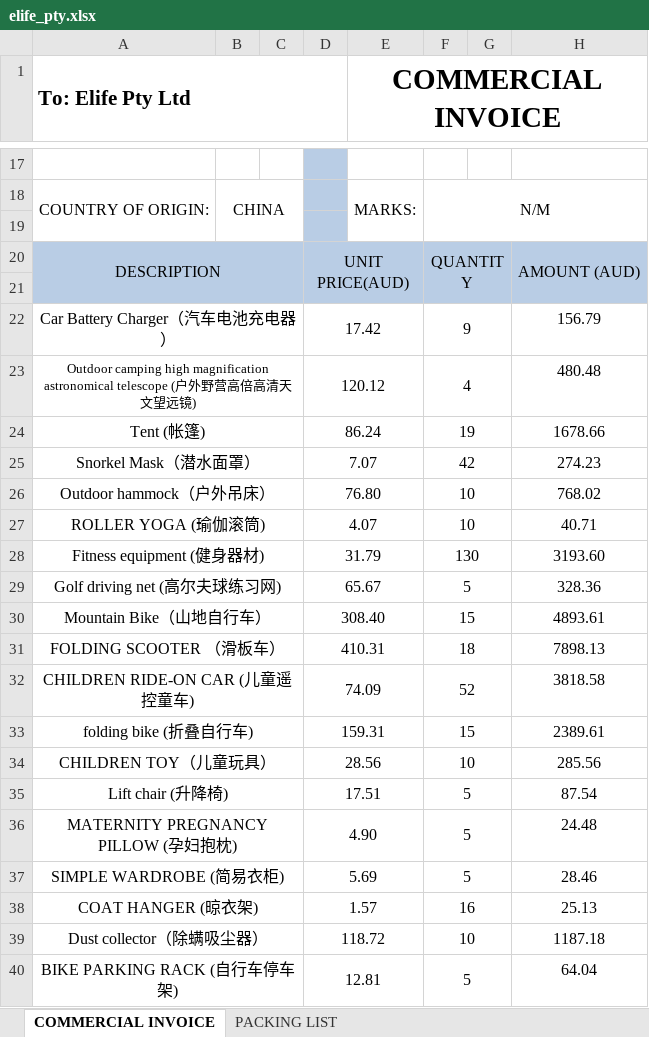
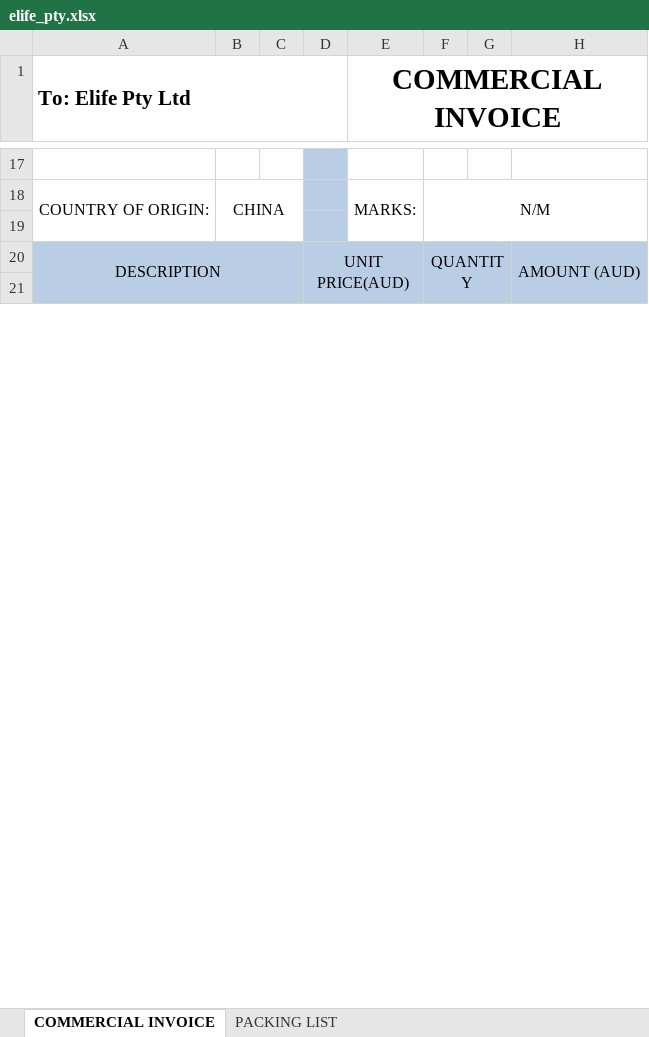
Before and after one commit to wanglihua/ebay-commerce-erp, an Excel workbook: static/excel-template/hgbg/in/elife_pty.xlsx, sheet COMMERCIAL INVOICE, drawn as a sheet; only a part is shown, gaps mark what is left out; values as stored, in another font and other column widths than the file's, no borders; charts and pictures not drawn; removed rows and columns are numbered as before the commit, all else as after; the diff covers the shown part only; the diff names each change by its address in the sheet, - before the commit and + after, or states it on an @@ line.

```diff
--- a/static/excel-template/hgbg/in/elife_pty.xlsx (sheet COMMERCIAL INVOICE)
+++ b/static/excel-template/hgbg/in/elife_pty.xlsx (sheet COMMERCIAL INVOICE)
-row 22: Car Battery Charger（汽车电池充电器） |  |  | 17.42 |  | 9 |  | 156.79
-row 23: Outdoor camping high magnification astronomical telescope (户外野营高倍高清天文望远镜) |  |  | 120.12 |  | 4 |  | 480.48
-row 24: Tent (帐篷) |  |  | 86.24 |  | 19 |  | 1678.66
-row 25: Snorkel Mask（潜水面罩） |  |  | 7.07 |  | 42 |  | 274.23
-row 26: Outdoor hammock（户外吊床） |  |  | 76.80 |  | 10 |  | 768.02
-row 27: ROLLER YOGA (瑜伽滚筒) |  |  | 4.07 |  | 10 |  | 40.71
-row 28: Fitness equipment (健身器材) |  |  | 31.79 |  | 130 |  | 3193.60
-row 29: Golf driving net (高尔夫球练习网) |  |  | 65.67 |  | 5 |  | 328.36
-row 30: Mountain Bike（山地自行车） |  |  | 308.40 |  | 15 |  | 4893.61
-row 31: FOLDING SCOOTER （滑板车） |  |  | 410.31 |  | 18 |  | 7898.13
-row 32: CHILDREN RIDE-ON CAR (儿童遥控童车) |  |  | 74.09 |  | 52 |  | 3818.58
-row 33: folding bike (折叠自行车) |  |  | 159.31 |  | 15 |  | 2389.61
-row 34: CHILDREN TOY（儿童玩具） |  |  | 28.56 |  | 10 |  | 285.56
-row 35: Lift chair (升降椅) |  |  | 17.51 |  | 5 |  | 87.54
-row 36: MATERNITY PREGNANCY PILLOW (孕妇抱枕) |  |  | 4.90 |  | 5 |  | 24.48
-row 37: SIMPLE WARDROBE (简易衣柜) |  |  | 5.69 |  | 5 |  | 28.46
-row 38: COAT HANGER (晾衣架) |  |  | 1.57 |  | 16 |  | 25.13
-row 39: Dust collector（除螨吸尘器） |  |  | 118.72 |  | 10 |  | 1187.18
-row 40: BIKE PARKING RACK (自行车停车架) |  |  | 12.81 |  | 5 |  | 64.04
```
Also changed, not shown: 98 added rows, 26 removed rows, 1 edited cell and cell formats elsewhere in this sheet, sheet PACKING LIST, charts or pictures, static/excel-template/hgbg/in/giant_star.xlsx, static/excel-template/hgbg/in/ozo_estore.xlsx, 1 other file.
